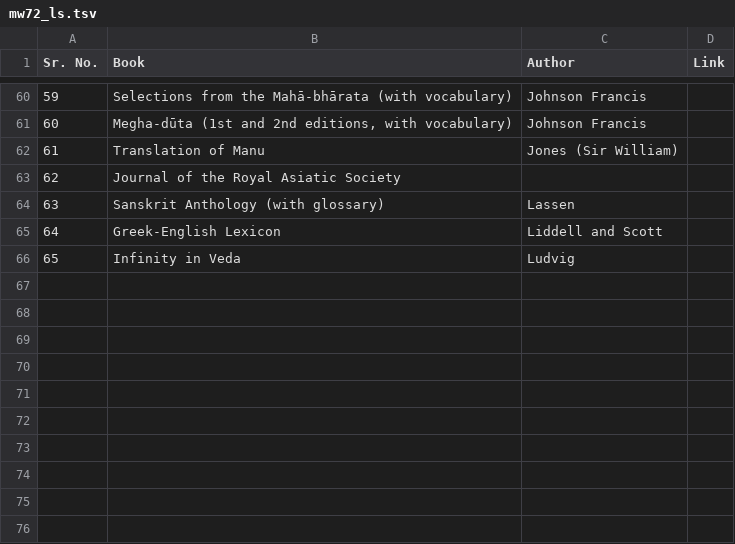
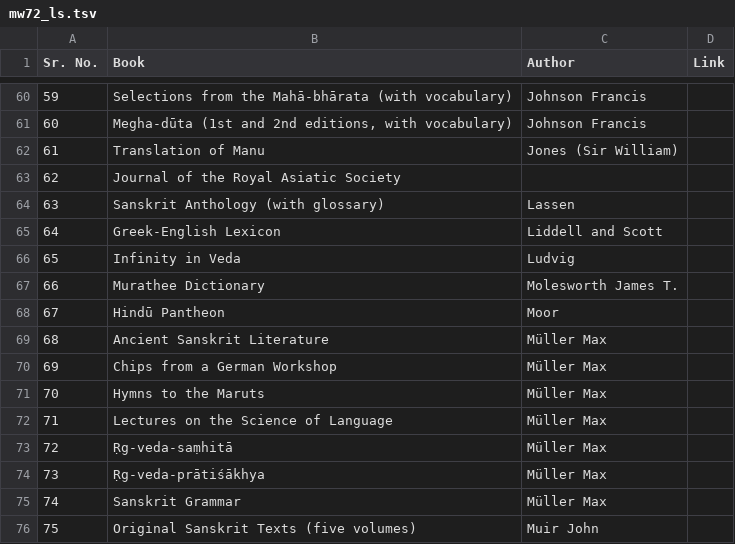
Before and after one commit to sanskrit-lexicon/literarysource, a TSV file: mw72/mw72_ls.tsv, drawn as a sheet; only a part is shown, gaps mark what is left out.

Commit message:
MW72 75

```diff
--- a/mw72/mw72_ls.tsv
+++ b/mw72/mw72_ls.tsv
@@ -66 +66,11 @@ Sr. No.	Book	Author	Link
 65	Infinity in Veda	Ludvig	
+66	Murathee Dictionary	Molesworth James T.	
+67	Hindū Pantheon	Moor	
+68	Ancient Sanskrit Literature	Müller Max	
+69	Chips from a German Workshop	Müller Max	
+70	Hymns to the Maruts	Müller Max	
+71	Lectures on the Science of Language	Müller Max	
+72	Ṛg-veda-saṃhitā	Müller Max	
+73	Ṛg-veda-prātiśākhya	Müller Max	
+74	Sanskrit Grammar	Müller Max	
+75	Original Sanskrit Texts (five volumes)	Muir John	
```
